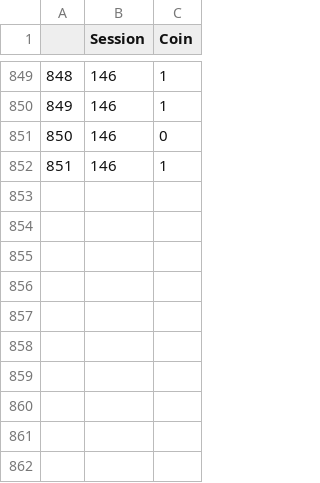
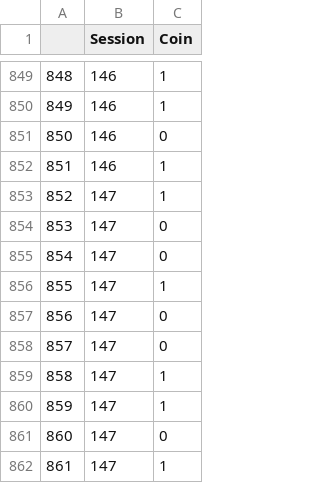
Before and after one commit to JavRoNu/tryout_actions, a CSV file: data/matrix.csv, drawn as a sheet; only a part is shown, gaps mark what is left out.

```diff
--- a/data/matrix.csv
+++ b/data/matrix.csv
@@ -852 +852,11 @@
 "851",146,1
+"852",147,1
+"853",147,0
+"854",147,0
+"855",147,1
+"856",147,0
+"857",147,0
+"858",147,1
+"859",147,1
+"860",147,0
+"861",147,1
```
Also changed, not shown: data/sesinfo.csv, 4 other files.
